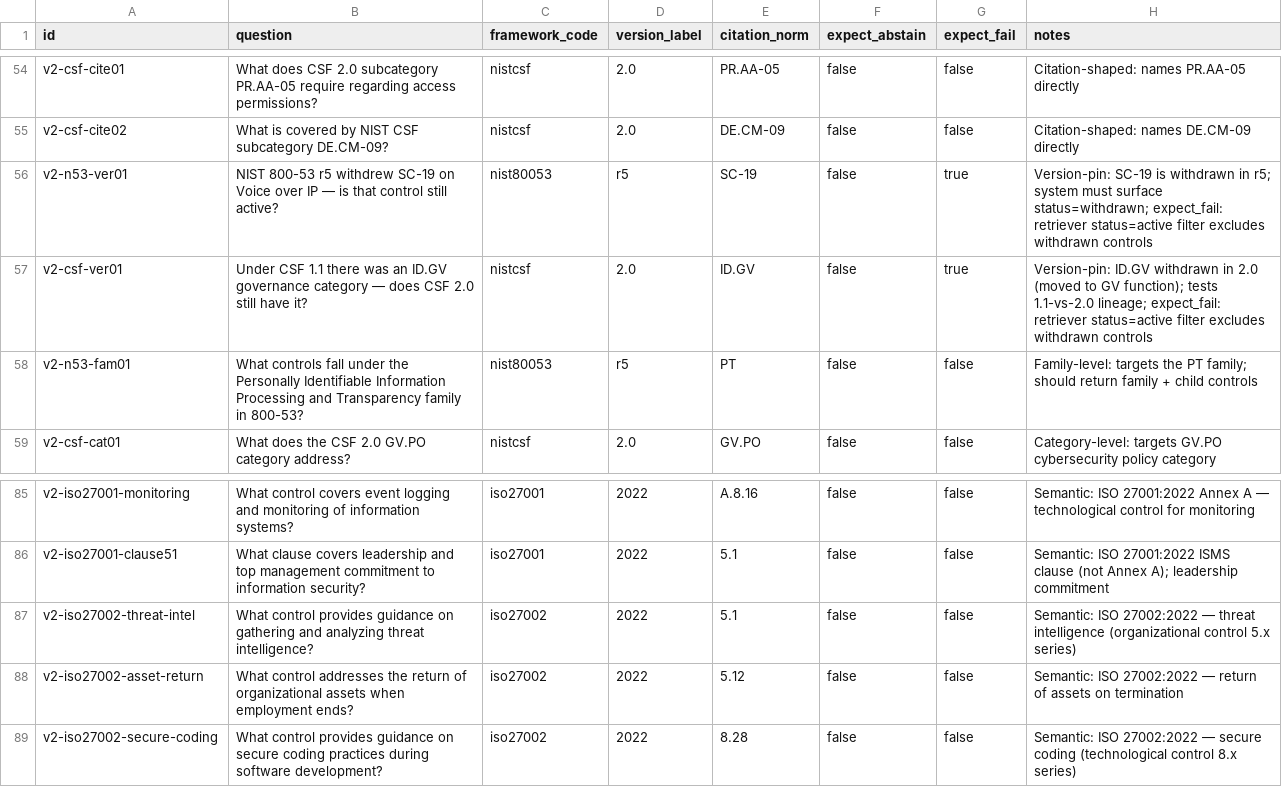
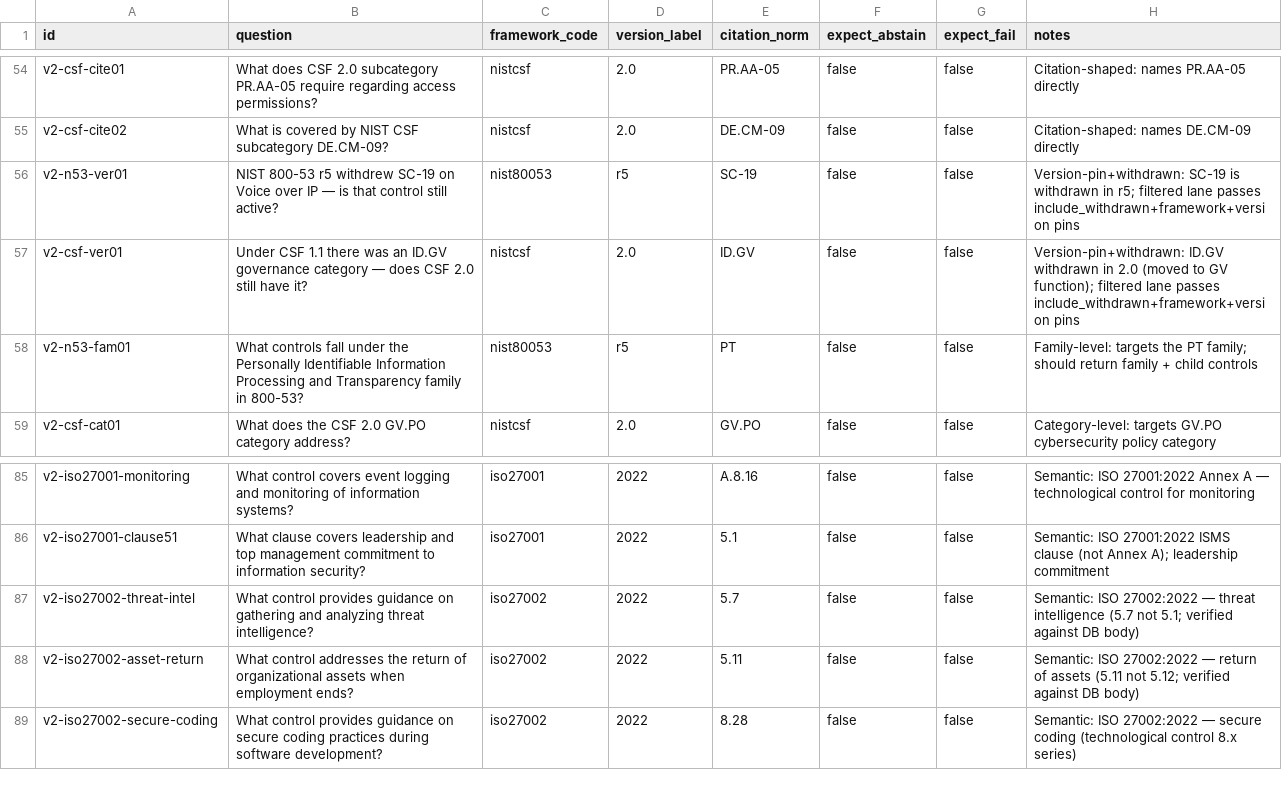
Before and after one commit to dannyota/compliary, a CSV file: deploy/eval/golden.csv, drawn as a sheet; only a part is shown, gaps mark what is left out.

Commit message:
fix(eval): correct golden labels — 27002 threat-intel 5.7, asset-return 5.11
Verified against DB bodies: threat intelligence is control 5.7 (not 5.1
which is policies), return of assets is 5.11 (not 5.12 which is
classification). Also un-expect_fail the 2 withdrawn cases (SC-19,
ID.GV) — they pass via the new include_withdrawn + framework pin.

```diff
--- a/deploy/eval/golden.csv
+++ b/deploy/eval/golden.csv
@@ -55,4 +55,4 @@ v2-csf-cite01,What does CSF 2.0 subcategory PR.AA-05 require regarding access pe
 v2-csf-cite02,What is covered by NIST CSF subcategory DE.CM-09?,nistcsf,2.0,DE.CM-09,false,false,Citation-shaped: names DE.CM-09 directly
-v2-n53-ver01,NIST 800-53 r5 withdrew SC-19 on Voice over IP — is that control still active?,nist80053,r5,SC-19,false,true,Version-pin: SC-19 is withdrawn in r5; system must surface status=withdrawn; expect_fail: retriever status=active filter excludes withdrawn controls
-v2-csf-ver01,Under CSF 1.1 there was an ID.GV governance category — does CSF 2.0 still have it?,nistcsf,2.0,ID.GV,false,true,Version-pin: ID.GV withdrawn in 2.0 (moved to GV function); tests 1.1-vs-2.0 lineage; expect_fail: retriever status=active filter excludes withdrawn controls
+v2-n53-ver01,NIST 800-53 r5 withdrew SC-19 on Voice over IP — is that control still active?,nist80053,r5,SC-19,false,false,Version-pin+withdrawn: SC-19 is withdrawn in r5; filtered lane passes include_withdrawn+framework+version pins
+v2-csf-ver01,Under CSF 1.1 there was an ID.GV governance category — does CSF 2.0 still have it?,nistcsf,2.0,ID.GV,false,false,Version-pin+withdrawn: ID.GV withdrawn in 2.0 (moved to GV function); filtered lane passes include_withdrawn+framework+version pins
 v2-n53-fam01,What controls fall under the Personally Identifiable Information Processing and Transparency family in 800-53?,nist80053,r5,PT,false,false,Family-level: targets the PT family; should return family + child controls
@@ -86,4 +86,4 @@ v2-iso27001-monitoring,What control covers event logging and monitoring of infor
 v2-iso27001-clause51,What clause covers leadership and top management commitment to information security?,iso27001,2022,5.1,false,false,Semantic: ISO 27001:2022 ISMS clause (not Annex A); leadership commitment
-v2-iso27002-threat-intel,What control provides guidance on gathering and analyzing threat intelligence?,iso27002,2022,5.1,false,false,Semantic: ISO 27002:2022 — threat intelligence (organizational control 5.x series)
-v2-iso27002-asset-return,What control addresses the return of organizational assets when employment ends?,iso27002,2022,5.12,false,false,Semantic: ISO 27002:2022 — return of assets on termination
+v2-iso27002-threat-intel,What control provides guidance on gathering and analyzing threat intelligence?,iso27002,2022,5.7,false,false,Semantic: ISO 27002:2022 — threat intelligence (5.7 not 5.1; verified against DB body)
+v2-iso27002-asset-return,What control addresses the return of organizational assets when employment ends?,iso27002,2022,5.11,false,false,Semantic: ISO 27002:2022 — return of assets (5.11 not 5.12; verified against DB body)
 v2-iso27002-secure-coding,What control provides guidance on secure coding practices during software development?,iso27002,2022,8.28,false,false,Semantic: ISO 27002:2022 — secure coding (technological control 8.x series)
```
